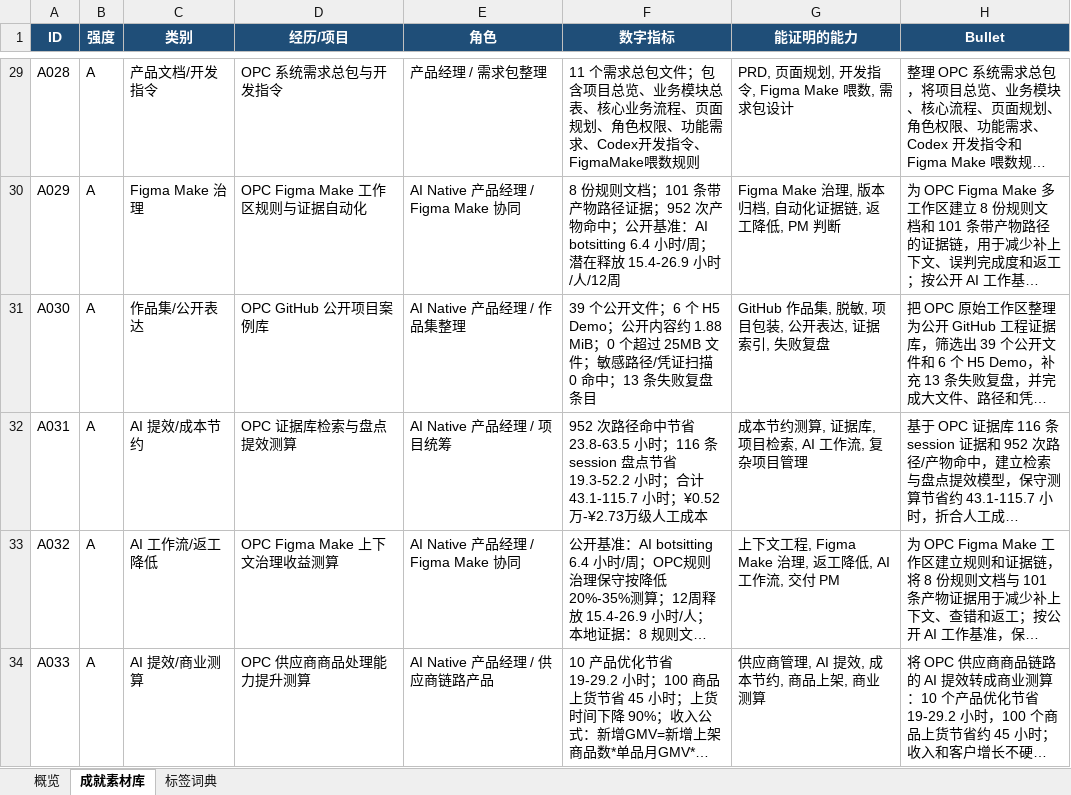
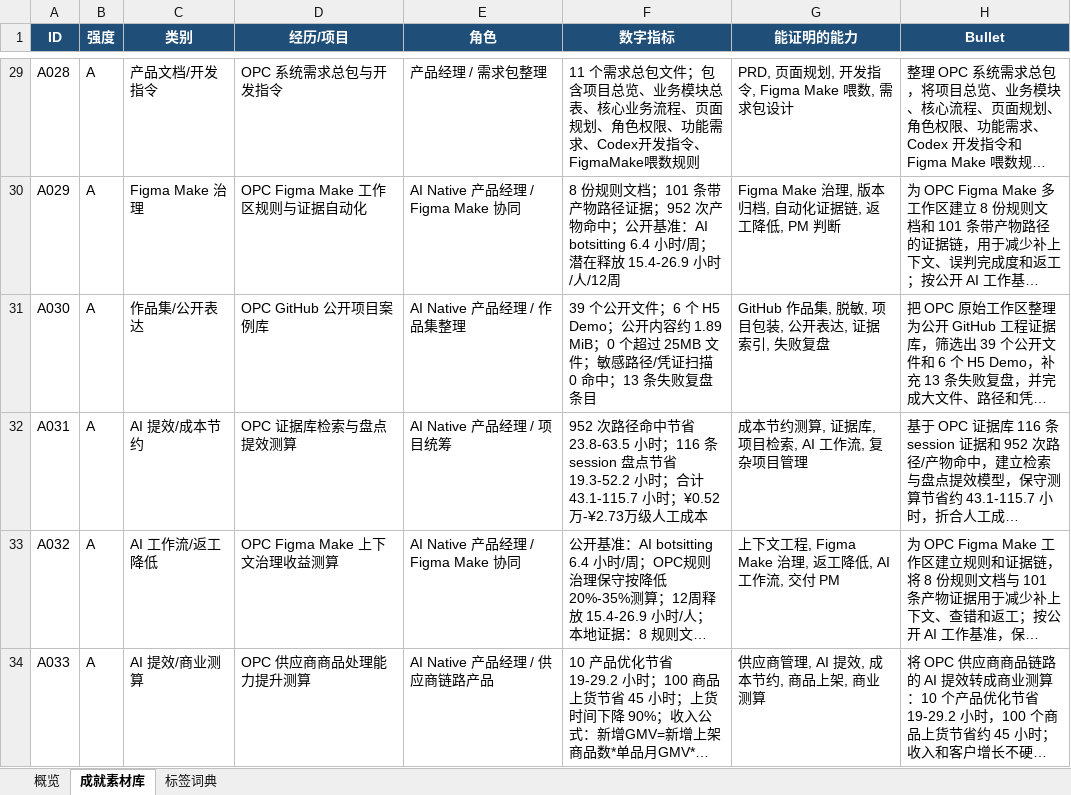
Before and after one commit to zixuouoscaroliver/opc-project-casebook, an Excel workbook: resume-assets/achievement-library-public.xlsx, sheet 成就素材库, drawn as a sheet; only a part is shown, gaps mark what is left out; long unchanged cells end in …; values as stored, in another font and other column widths than the file's, no borders; the diff names each change by its address in the sheet, - before the commit and + after, or states it on an @@ line.

Commit message:
Correct public archive size metrics

```diff
--- a/resume-assets/achievement-library-public.xlsx (sheet 成就素材库)
+++ b/resume-assets/achievement-library-public.xlsx (sheet 成就素材库)
-F31 (数字指标): …内容约 1.88 MiB；0 个…
+F31 (数字指标): …内容约 1.89 MiB；0 个…
```
Also changed, not shown: 4 other files.
